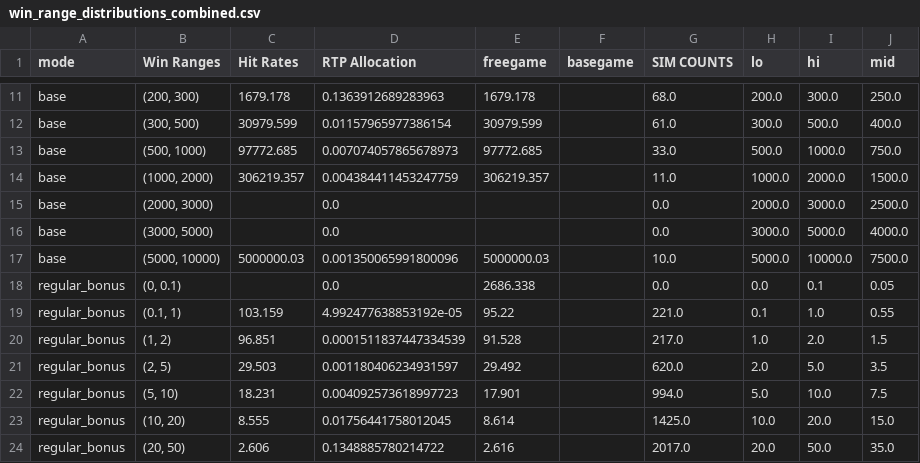
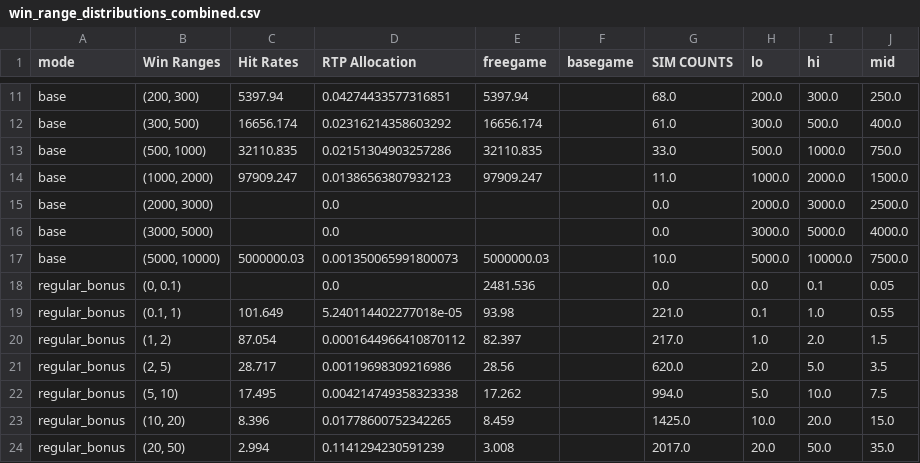
Before and after one commit to High-Noon-Studios/math-sdk, a CSV file: games/0_0_glory_to_labor/win_range_distributions_combined.csv, drawn as a sheet; only a part is shown, gaps mark what is left out; the diff covers the shown part only; the diff names each change by its address in the sheet, - before the commit and + after, or states it on an @@ line.

```diff
--- a/games/0_0_glory_to_labor/win_range_distributions_combined.csv
+++ b/games/0_0_glory_to_labor/win_range_distributions_combined.csv
-C11 (Hit Rates): 1679.178
+C11 (Hit Rates): 5397.94
-D11 (RTP Allocation): 0.1363912689283963
+D11 (RTP Allocation): 0.04274433577316851
-E11 (freegame): 1679.178
+E11 (freegame): 5397.94
-C12 (Hit Rates): 30979.599
+C12 (Hit Rates): 16656.174
-D12 (RTP Allocation): 0.01157965977386154
+D12 (RTP Allocation): 0.02316214358603292
-E12 (freegame): 30979.599
+E12 (freegame): 16656.174
-C13 (Hit Rates): 97772.685
+C13 (Hit Rates): 32110.835
-D13 (RTP Allocation): 0.007074057865678973
+D13 (RTP Allocation): 0.02151304903257286
-E13 (freegame): 97772.685
+E13 (freegame): 32110.835
-C14 (Hit Rates): 306219.357
+C14 (Hit Rates): 97909.247
-D14 (RTP Allocation): 0.004384411453247759
+D14 (RTP Allocation): 0.01386563807932123
-E14 (freegame): 306219.357
+E14 (freegame): 97909.247
-D17 (RTP Allocation): 0.001350065991800096
+D17 (RTP Allocation): 0.001350065991800073
-E18 (freegame): 2686.338
+E18 (freegame): 2481.536
-C19 (Hit Rates): 103.159
+C19 (Hit Rates): 101.649
-D19 (RTP Allocation): 4.992477638853192e-05
+D19 (RTP Allocation): 5.240114402277018e-05
-E19 (freegame): 95.22
+E19 (freegame): 93.98
-C20 (Hit Rates): 96.851
+C20 (Hit Rates): 87.054
-D20 (RTP Allocation): 0.0001511837447334539
+D20 (RTP Allocation): 0.0001644966410870112
-E20 (freegame): 91.528
+E20 (freegame): 82.397
-C21 (Hit Rates): 29.503
+C21 (Hit Rates): 28.717
-D21 (RTP Allocation): 0.001180406234931597
+D21 (RTP Allocation): 0.00119698309216986
-E21 (freegame): 29.492
+E21 (freegame): 28.56
-C22 (Hit Rates): 18.231
+C22 (Hit Rates): 17.495
-D22 (RTP Allocation): 0.004092573618997723
+D22 (RTP Allocation): 0.004214749358323338
-E22 (freegame): 17.901
+E22 (freegame): 17.262
-C23 (Hit Rates): 8.555
+C23 (Hit Rates): 8.396
-D23 (RTP Allocation): 0.01756441758012045
+D23 (RTP Allocation): 0.01778600752342265
-E23 (freegame): 8.614
+E23 (freegame): 8.459
-C24 (Hit Rates): 2.606
+C24 (Hit Rates): 2.994
-D24 (RTP Allocation): 0.1348885780214722
+D24 (RTP Allocation): 0.1141294230591239
-E24 (freegame): 2.616
+E24 (freegame): 3.008
```
Also changed, not shown: 103 edited cells elsewhere in this file, 2 other files.
